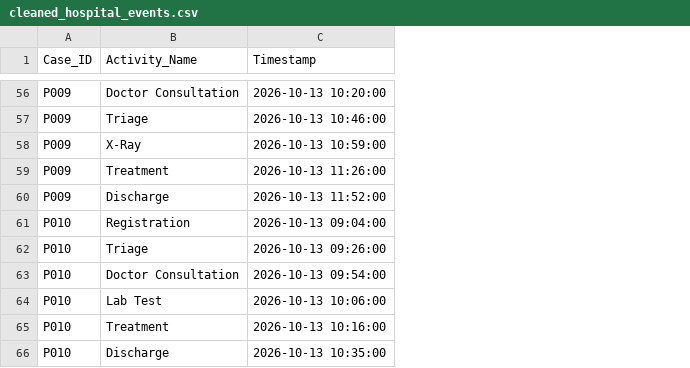
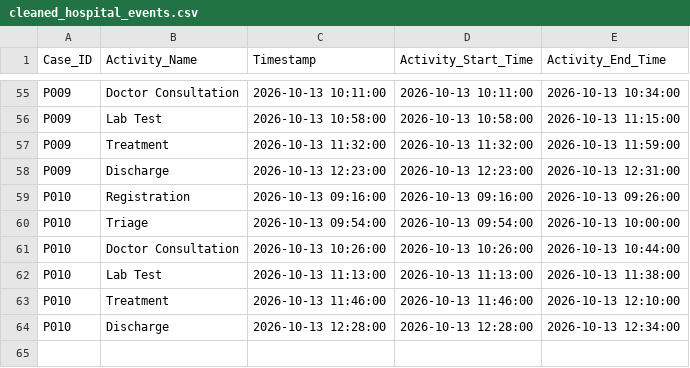
Before and after one commit to dipikamaity2000089/project-1, a CSV file: data/cleaned_hospital_events.csv, drawn as a sheet; only a part is shown, gaps mark what is left out; removed rows and columns are numbered as before the commit, all else as after; the diff covers the shown part only; the diff names each change by its address in the sheet, - before the commit and + after, or states it on an @@ line.

Commit message:
added start and end time to the hospital events

```diff
--- a/data/cleaned_hospital_events.csv
+++ b/data/cleaned_hospital_events.csv
+column D (Activity_Start_Time), rows 55-64: 2026-10-13 10:11:00 | 2026-10-13 10:58:00 | 2026-10-13 11:32:00 | 2026-10-13 12:23:00 | 2026-10-13 09:16:00 | 2026-10-13 09:54:00 | 2026-10-13 10:26:00 | 2026-10-13 11:13:00 | 2026-10-13 11:46:00 | 2026-10-13 12:28:00
+column E (Activity_End_Time), rows 55-64: 2026-10-13 10:34:00 | 2026-10-13 11:15:00 | 2026-10-13 11:59:00 | 2026-10-13 12:31:00 | 2026-10-13 09:26:00 | 2026-10-13 10:00:00 | 2026-10-13 10:44:00 | 2026-10-13 11:38:00 | 2026-10-13 12:10:00 | 2026-10-13 12:34:00
-C55 (Timestamp): 2026-10-13 10:20:00
+C55 (Timestamp): 2026-10-13 10:11:00
-B56 (Activity_Name): Triage
+B56 (Activity_Name): Lab Test
-C56 (Timestamp): 2026-10-13 10:46:00
+C56 (Timestamp): 2026-10-13 10:58:00
-row 58: P009 | X-Ray | 2026-10-13 10:59:00
-C57 (Timestamp): 2026-10-13 11:26:00
+C57 (Timestamp): 2026-10-13 11:32:00
-C58 (Timestamp): 2026-10-13 11:52:00
+C58 (Timestamp): 2026-10-13 12:23:00
-C59 (Timestamp): 2026-10-13 09:04:00
+C59 (Timestamp): 2026-10-13 09:16:00
-C60 (Timestamp): 2026-10-13 09:26:00
+C60 (Timestamp): 2026-10-13 09:54:00
-C61 (Timestamp): 2026-10-13 09:54:00
+C61 (Timestamp): 2026-10-13 10:26:00
-C62 (Timestamp): 2026-10-13 10:06:00
+C62 (Timestamp): 2026-10-13 11:13:00
-C63 (Timestamp): 2026-10-13 10:16:00
+C63 (Timestamp): 2026-10-13 11:46:00
-C64 (Timestamp): 2026-10-13 10:35:00
+C64 (Timestamp): 2026-10-13 12:28:00
```
Also changed, not shown: 1 removed row and 57 edited cells elsewhere in this file, data/hospital_events.csv, 2 other files.
